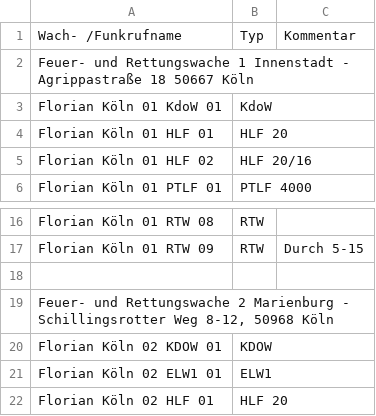
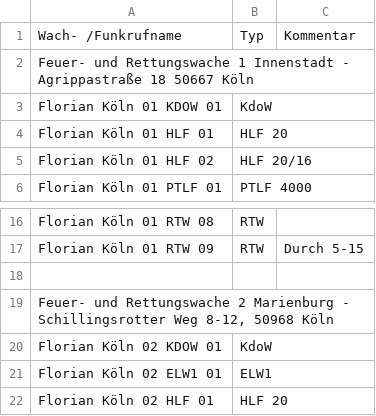
Before and after one commit to mnai/LSS-Fahrzeuglisten, a CSV file: Nordrhein-Westfalen/Köln/Berufsfeuerwehr.csv, drawn as a sheet; only a part is shown, gaps mark what is left out; the diff covers the shown part only.

```diff
--- a/Nordrhein-Westfalen/Köln/Berufsfeuerwehr.csv
+++ b/Nordrhein-Westfalen/Köln/Berufsfeuerwehr.csv
@@ -2,3 +2,3 @@ Wach- /Funkrufname,Typ,Kommentar
 Feuer- und Rettungswache 1 Innenstadt - Agrippastraße 18  50667 Köln,,
-Florian Köln 01 KdoW 01,KdoW,
+Florian Köln 01 KDOW 01,KdoW,
 Florian Köln 01 HLF 01,HLF 20,
@@ -19,3 +19,3 @@ Florian Köln 01 RTW 09,RTW,Durch 5-15
 "Feuer- und Rettungswache 2 Marienburg - Schillingsrotter Weg 8-12, 50968 Köln",,
-Florian Köln 02 KDOW 01,KDOW,
+Florian Köln 02 KDOW 01,KdoW,
 Florian Köln 02 ELW1 01,ELW1,
```
Also changed, not shown: 74 added rows elsewhere in this file.
